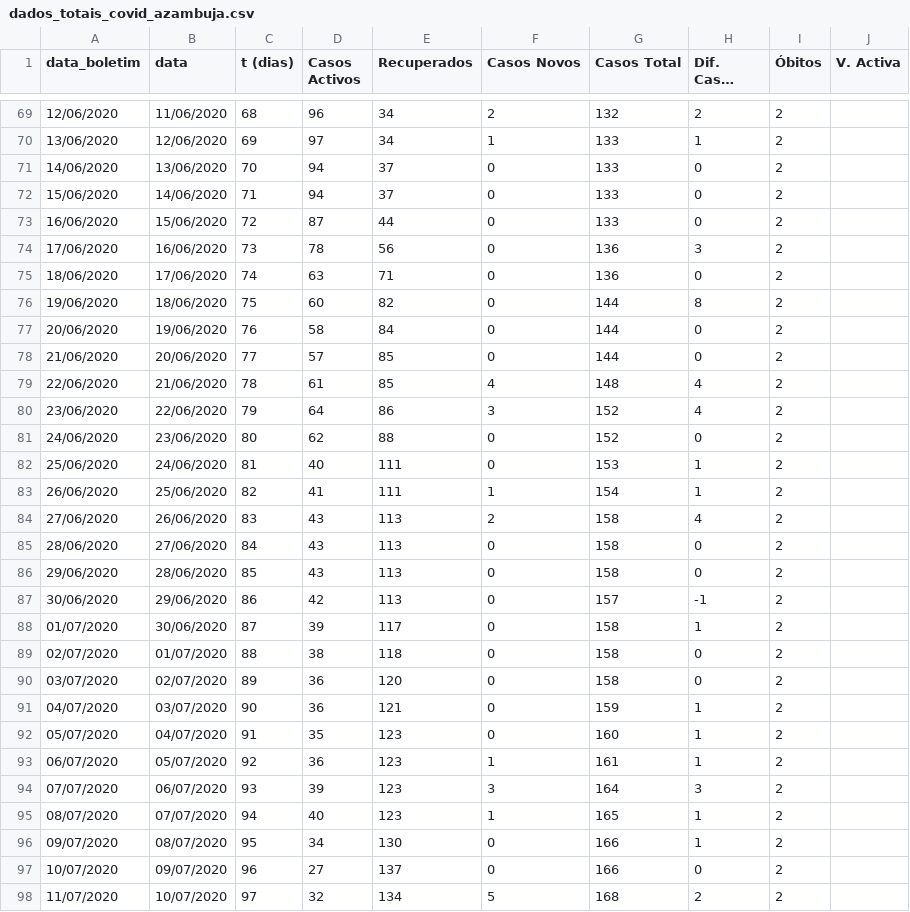
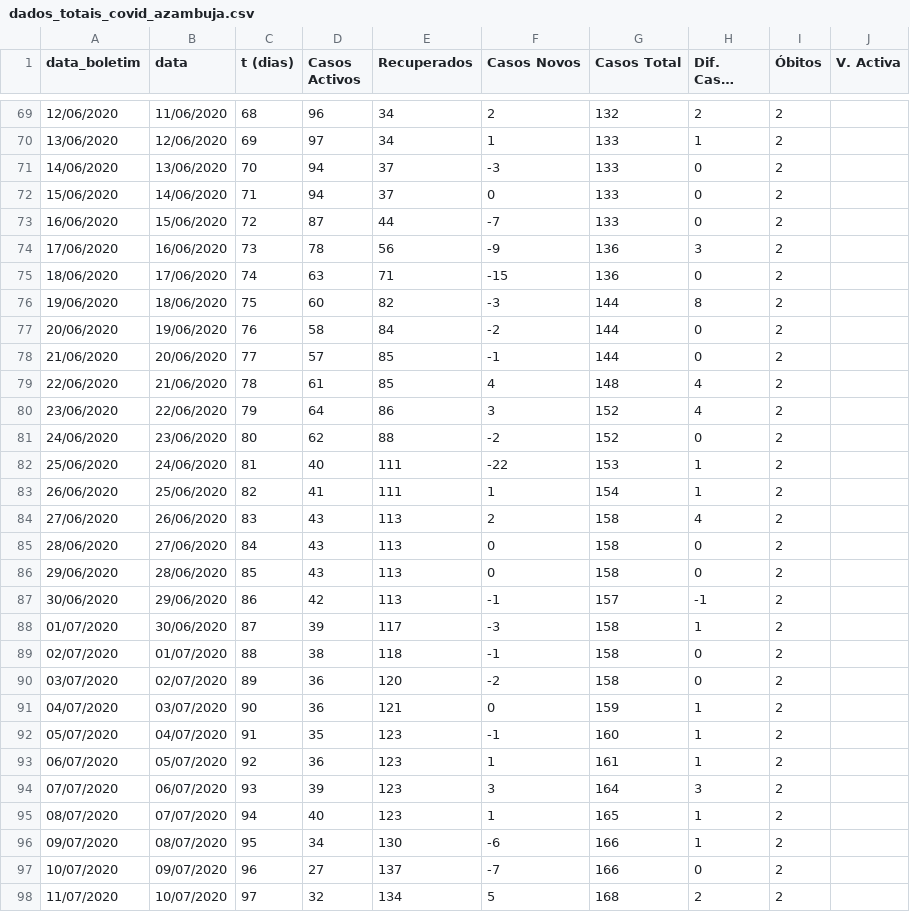
Before and after one commit to nephrops/covid19azambuja, a CSV file: dados_totais_covid_azambuja.csv, drawn as a sheet; only a part is shown, gaps mark what is left out; long unchanged cells end in …; the diff covers the shown part only; the diff names each change by its address in the sheet, - before the commit and + after, or states it on an @@ line.

Commit message:
20210218

```diff
--- a/dados_totais_covid_azambuja.csv
+++ b/dados_totais_covid_azambuja.csv
-F71 (Casos Novos): 0
+F71 (Casos Novos): -3
-F73 (Casos Novos): 0
+F73 (Casos Novos): -7
-F74 (Casos Novos): 0
+F74 (Casos Novos): -9
-F75 (Casos Novos): 0
+F75 (Casos Novos): -15
-F76 (Casos Novos): 0
+F76 (Casos Novos): -3
-F77 (Casos Novos): 0
+F77 (Casos Novos): -2
-F78 (Casos Novos): 0
+F78 (Casos Novos): -1
-F81 (Casos Novos): 0
+F81 (Casos Novos): -2
-F82 (Casos Novos): 0
+F82 (Casos Novos): -22
-F87 (Casos Novos): 0
+F87 (Casos Novos): -1
-F88 (Casos Novos): 0
+F88 (Casos Novos): -3
-F89 (Casos Novos): 0
+F89 (Casos Novos): -1
-F90 (Casos Novos): 0
+F90 (Casos Novos): -2
-F92 (Casos Novos): 0
+F92 (Casos Novos): -1
-F96 (Casos Novos): 0
+F96 (Casos Novos): -6
-F97 (Casos Novos): 0
+F97 (Casos Novos): -7
```
Also changed, not shown: 78 edited cells elsewhere in this file.
